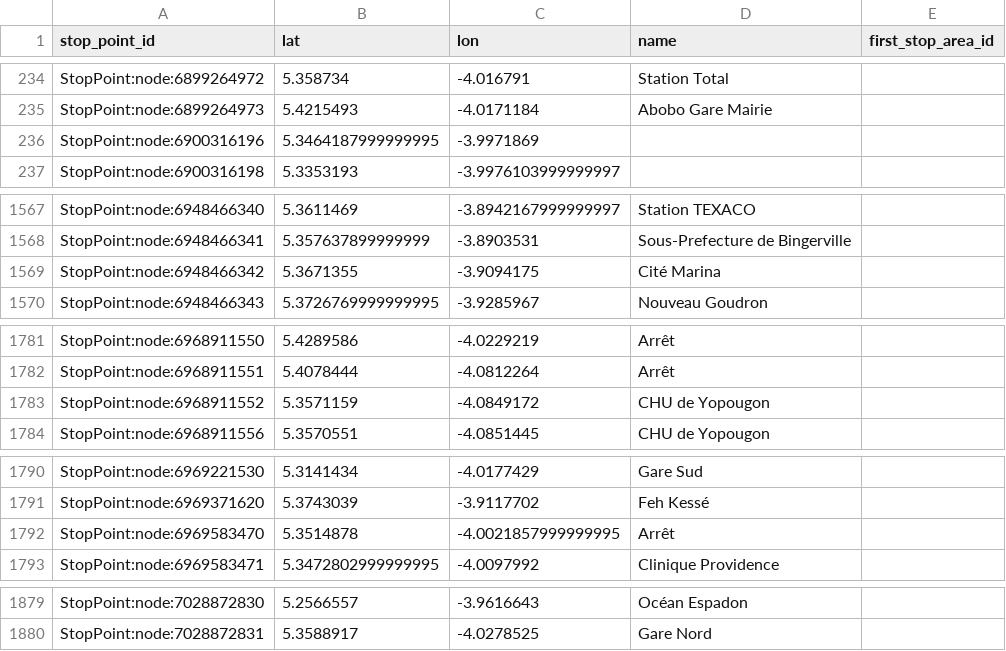
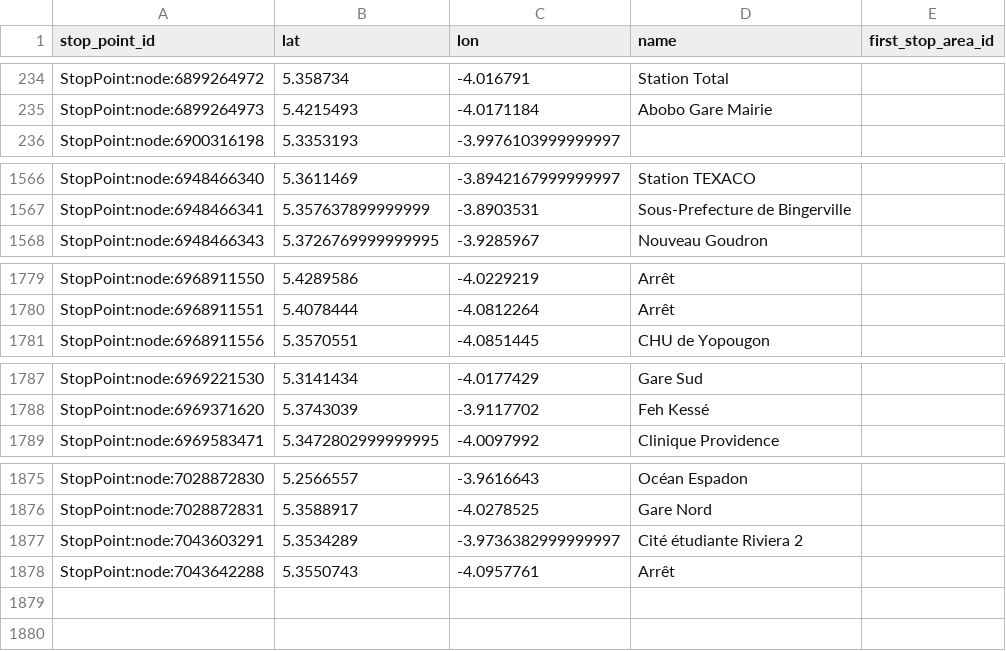
Before and after one commit to Jungle-Bus/AbidjanTransport_geom_ci, a CSV file: stops.csv, drawn as a sheet; only a part is shown, gaps mark what is left out; removed rows and columns are numbered as before the commit, all else as after; the diff covers the shown part only; the diff names each change by its address in the sheet, - before the commit and + after, or states it on an @@ line.

```diff
--- a/stops.csv
+++ b/stops.csv
-row 236: StopPoint:node:6900316196 | 5.3464187999999995 | -3.9971869
-row 1569: StopPoint:node:6948466342 | 5.3671355 | -3.9094175 | Cité Marina
-row 1783: StopPoint:node:6968911552 | 5.3571159 | -4.0849172 | CHU de Yopougon
-row 1792: StopPoint:node:6969583470 | 5.3514878 | -4.0021857999999995 | Arrêt
+row 1877: StopPoint:node:7043603291 | 5.3534289 | -3.9736382999999997 | Cité étudiante Riviera 2
+row 1878: StopPoint:node:7043642288 | 5.3550743 | -4.0957761 | Arrêt
```
Also changed, not shown: 17 edited cells elsewhere in this file, lines.csv, 2 other files.
